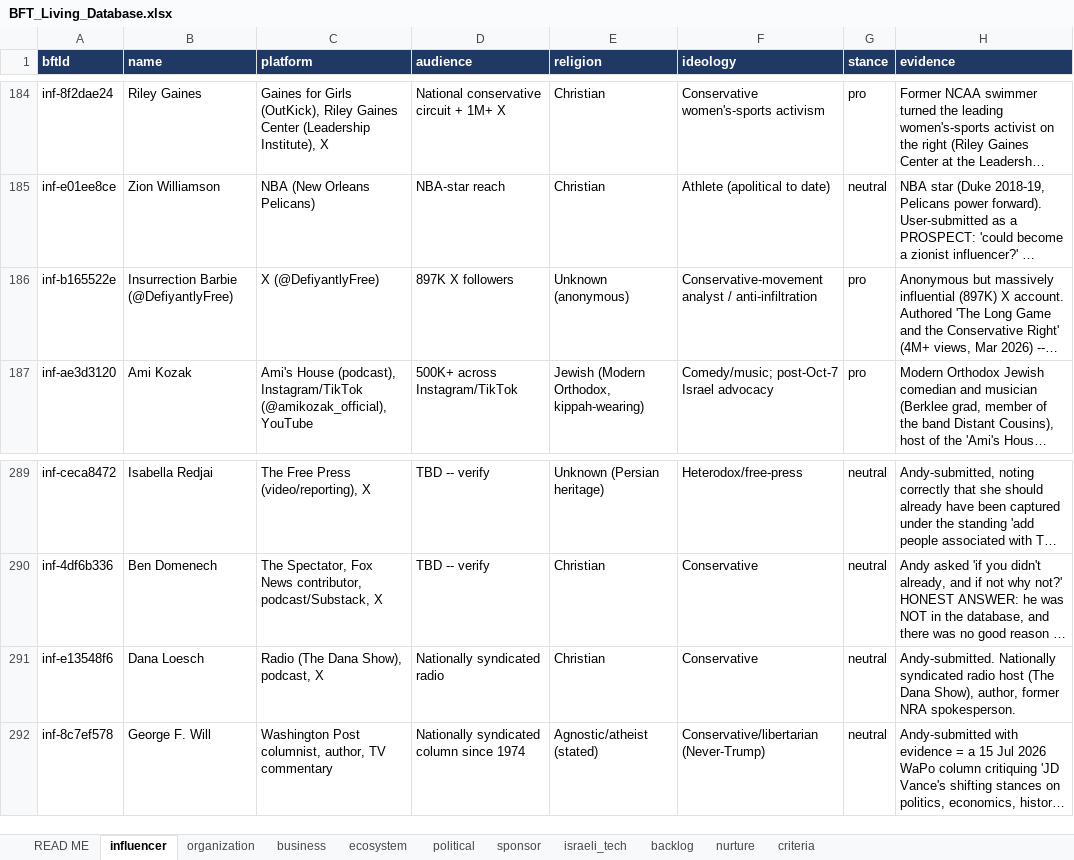
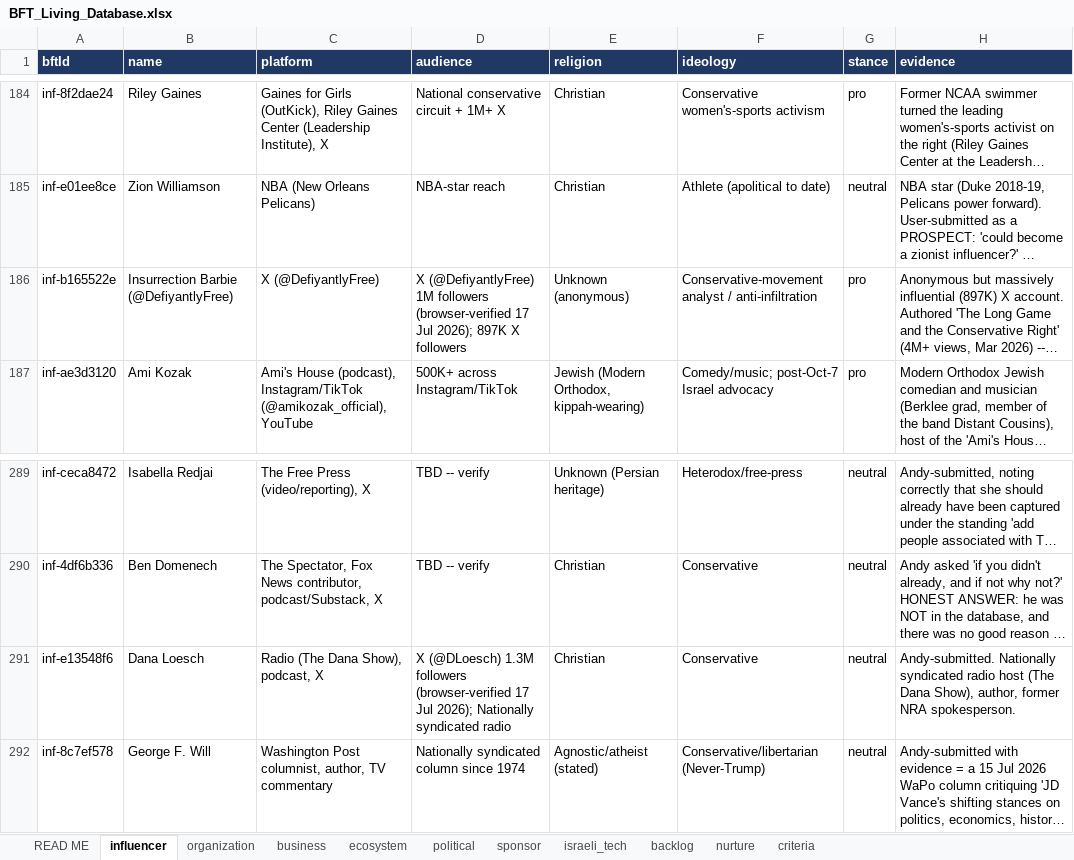
Before and after one commit to Hirshinator/bft-living-database, an Excel workbook: export/BFT_Living_Database.xlsx, sheet influencer, drawn as a sheet; only a part is shown, gaps mark what is left out; long unchanged cells end in …; values as stored, in another font and other column widths than the file's, no borders; the diff covers the shown part only; the diff names each change by its address in the sheet, - before the commit and + after, or states it on an @@ line.

```diff
--- a/export/BFT_Living_Database.xlsx (sheet influencer)
+++ b/export/BFT_Living_Database.xlsx (sheet influencer)
-D186 (audience): 897K X…
+D186 (audience): X (@DefiyantlyFree) 1M followers (browser-verified 17 Jul 2026); 897K X…
-D291 (audience): Nationally syndicated…
+D291 (audience): X (@DLoesch) 1.3M followers (browser-verified 17 Jul 2026); Nationally syndicated…
```
Also changed, not shown: 7 edited cells elsewhere in this sheet, sheet nurture, 3 other files.
